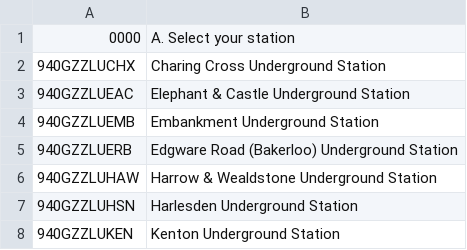
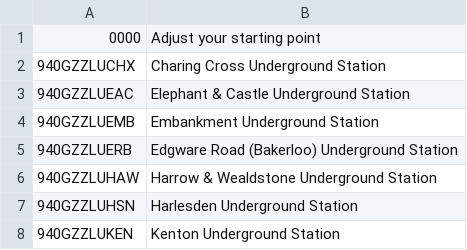
Before and after one commit to Marion34-dev/CommuteCompanionApp, a CSV file: src/main/resources/stations.csv, drawn as a sheet; only a part is shown.

Commit message:
Updating typo

```diff
--- a/src/main/resources/stations.csv
+++ b/src/main/resources/stations.csv
@@ -1,2 +1,2 @@
-0000, A. Select your station
+0000, Adjust your starting point
 940GZZLUCHX,Charing Cross Underground Station
```
Also changed, not shown: 10 other files.
